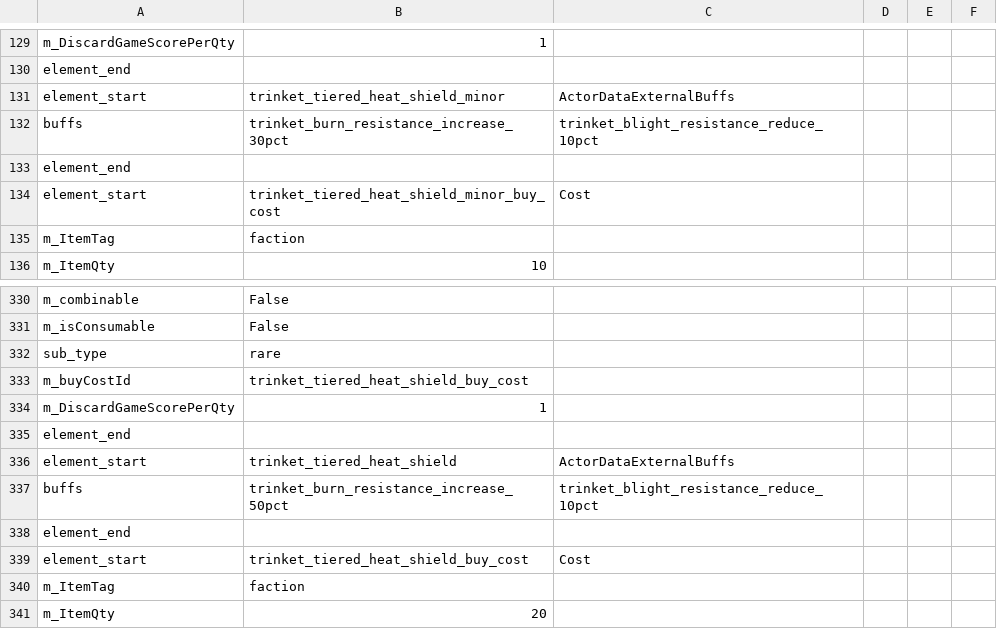
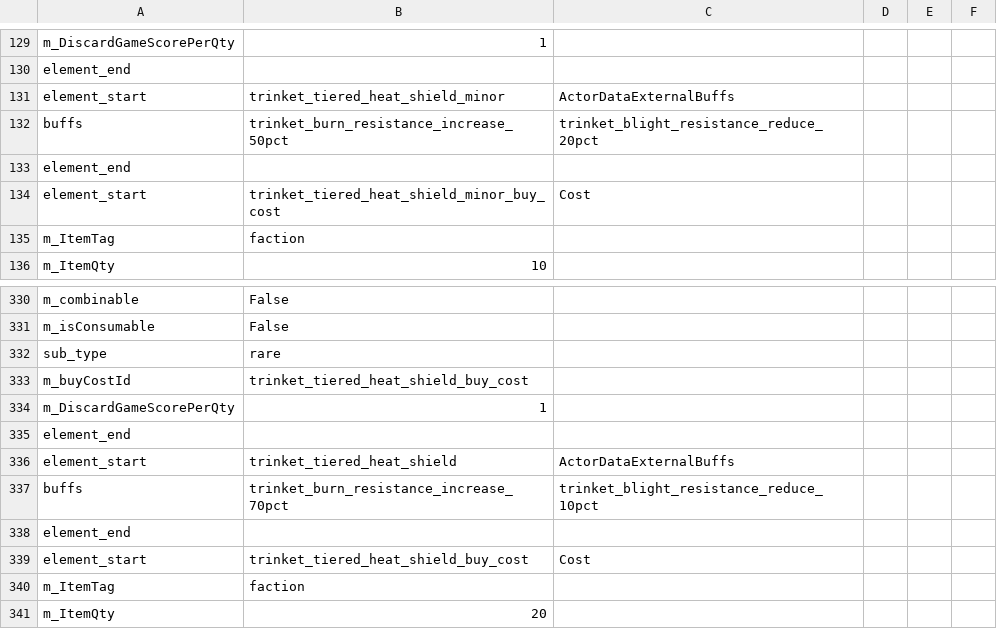
Before and after one commit to woodbrick/darkest-dungeon-2, a CSV file: trinkets_data_export.Group.csv, drawn as a sheet; only a part is shown, gaps mark what is left out.

Commit message:
trinket res buff

```diff
--- a/trinkets_data_export.Group.csv
+++ b/trinkets_data_export.Group.csv
@@ -131,3 +131,3 @@ element_end
 element_start,trinket_tiered_heat_shield_minor,ActorDataExternalBuffs
-buffs,trinket_burn_resistance_increase_30pct,trinket_blight_resistance_reduce_10pct,
+buffs,trinket_burn_resistance_increase_50pct,trinket_blight_resistance_reduce_20pct,
 element_end
@@ -336,3 +336,3 @@ element_end
 element_start,trinket_tiered_heat_shield,ActorDataExternalBuffs
-buffs,trinket_burn_resistance_increase_50pct,trinket_blight_resistance_reduce_10pct,
+buffs,trinket_burn_resistance_increase_70pct,trinket_blight_resistance_reduce_10pct,
 element_end
```
